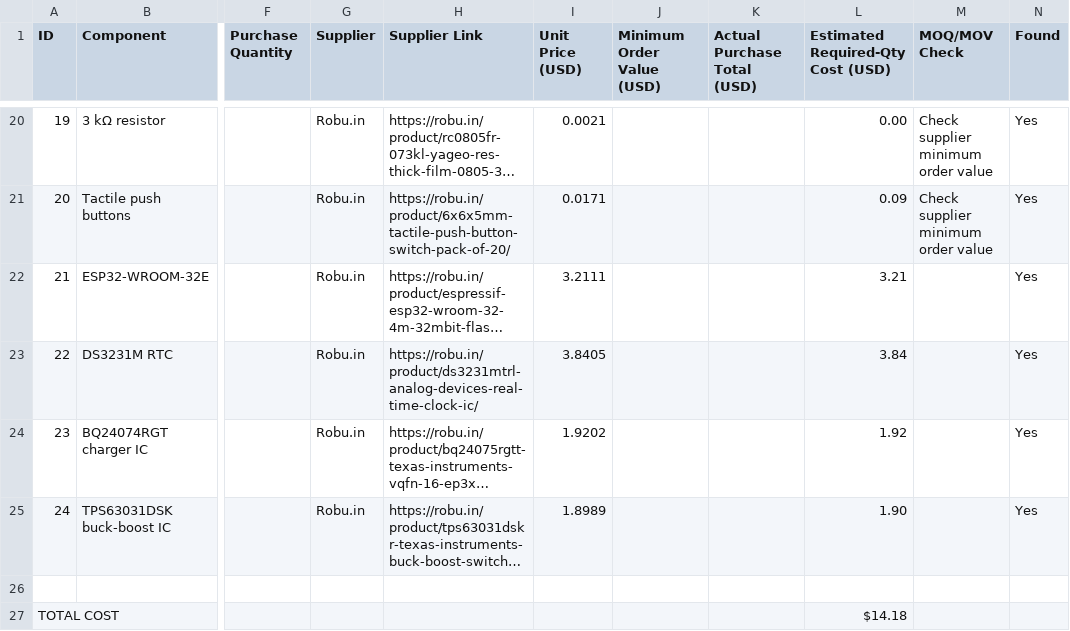
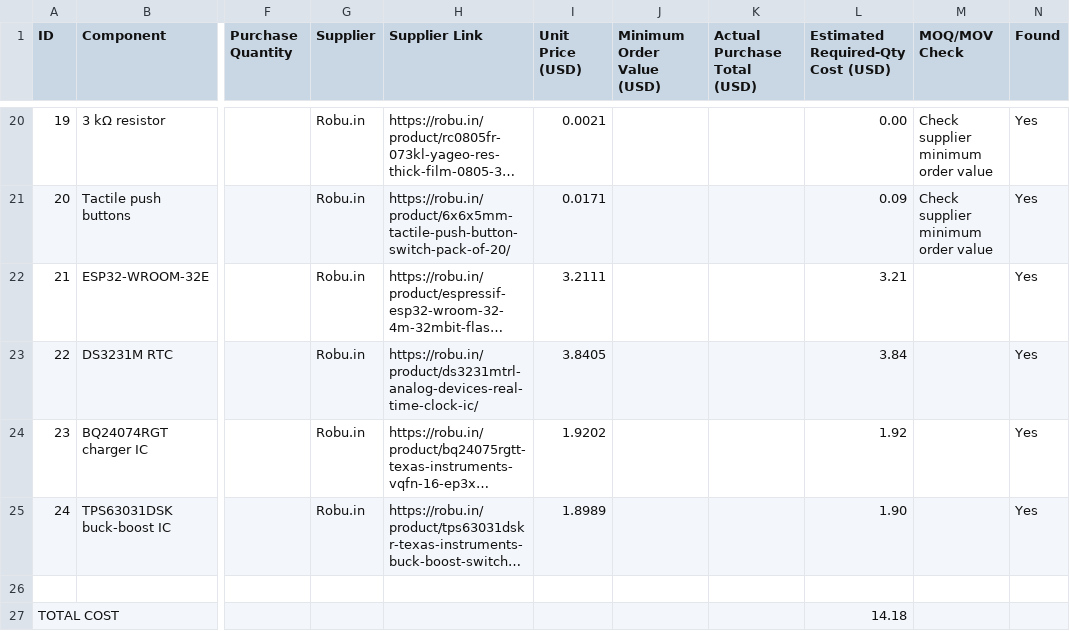
Before and after one commit to sushan6/My-Desk-Clock, a CSV file: my alarm.csv, drawn as a sheet; only a part is shown, gaps mark what is left out; long unchanged cells end in …; the diff names each change by its address in the sheet, - before the commit and + after, or states it on an @@ line.

Commit message:
Fix total cost formatting in my alarm.csv

```diff
--- a/my alarm.csv
+++ b/my alarm.csv
-L27: $14.18
+L27: 14.18
```
